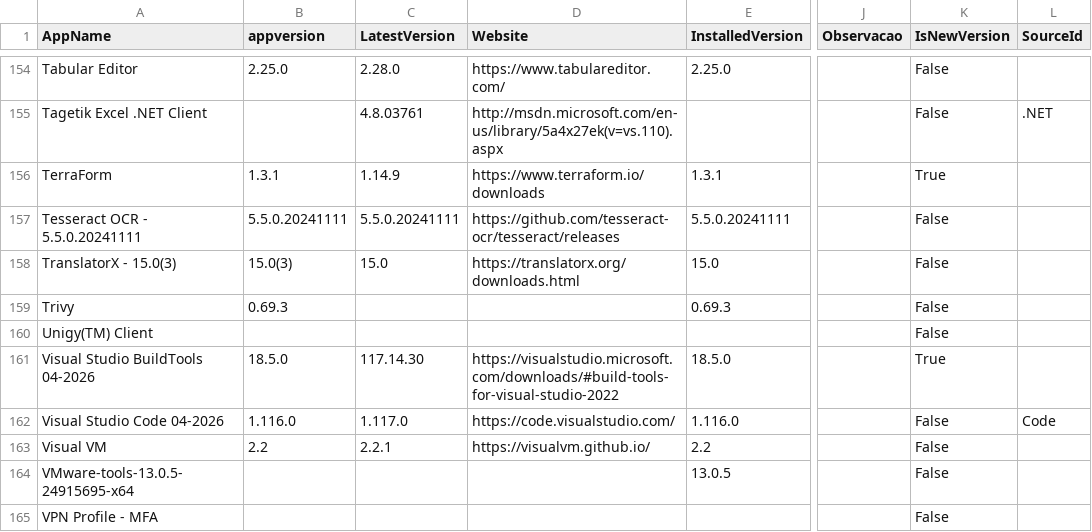
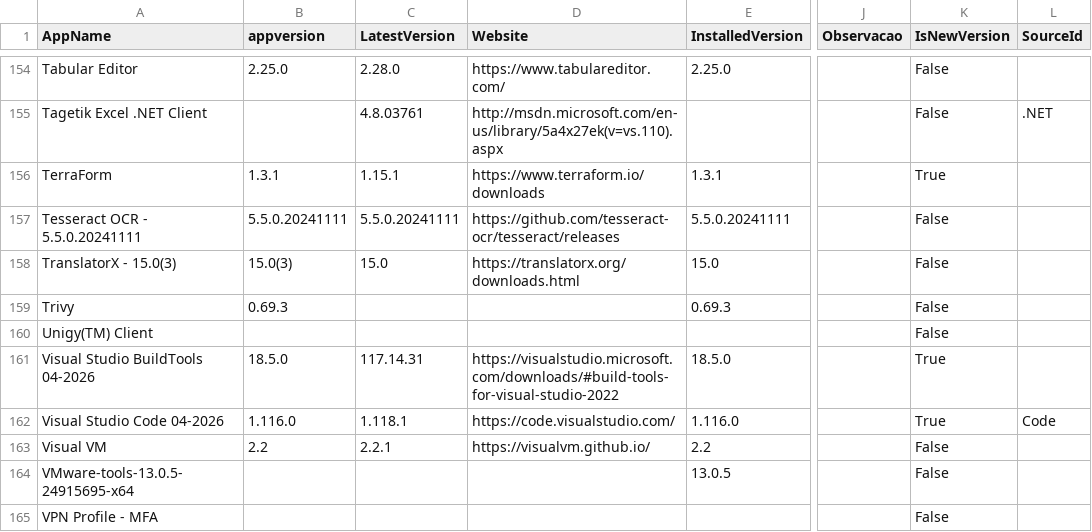
Before and after one commit to andersonbuenop/app-update.github.io, a CSV file: data/apps_output.csv, drawn as a sheet; only a part is shown, gaps mark what is left out; the diff covers the shown part only; the diff names each change by its address in the sheet, - before the commit and + after, or states it on an @@ line.

```diff
--- a/data/apps_output.csv
+++ b/data/apps_output.csv
-C156 (LatestVersion): 1.14.9
+C156 (LatestVersion): 1.15.1
-C161 (LatestVersion): 117.14.30
+C161 (LatestVersion): 117.14.31
-C162 (LatestVersion): 1.117.0
+C162 (LatestVersion): 1.118.1
-K162 (IsNewVersion): False
+K162 (IsNewVersion): True
```
Also changed, not shown: 76 edited cells elsewhere in this file, data/apps.csv, 1 other file.
